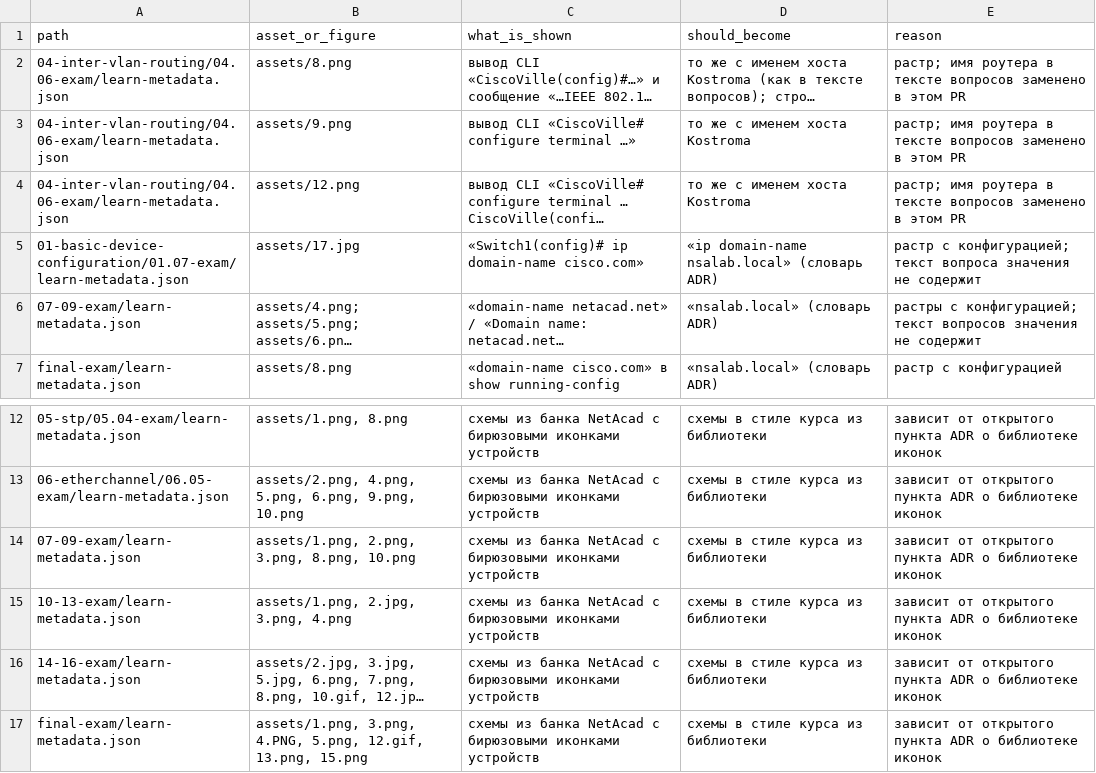
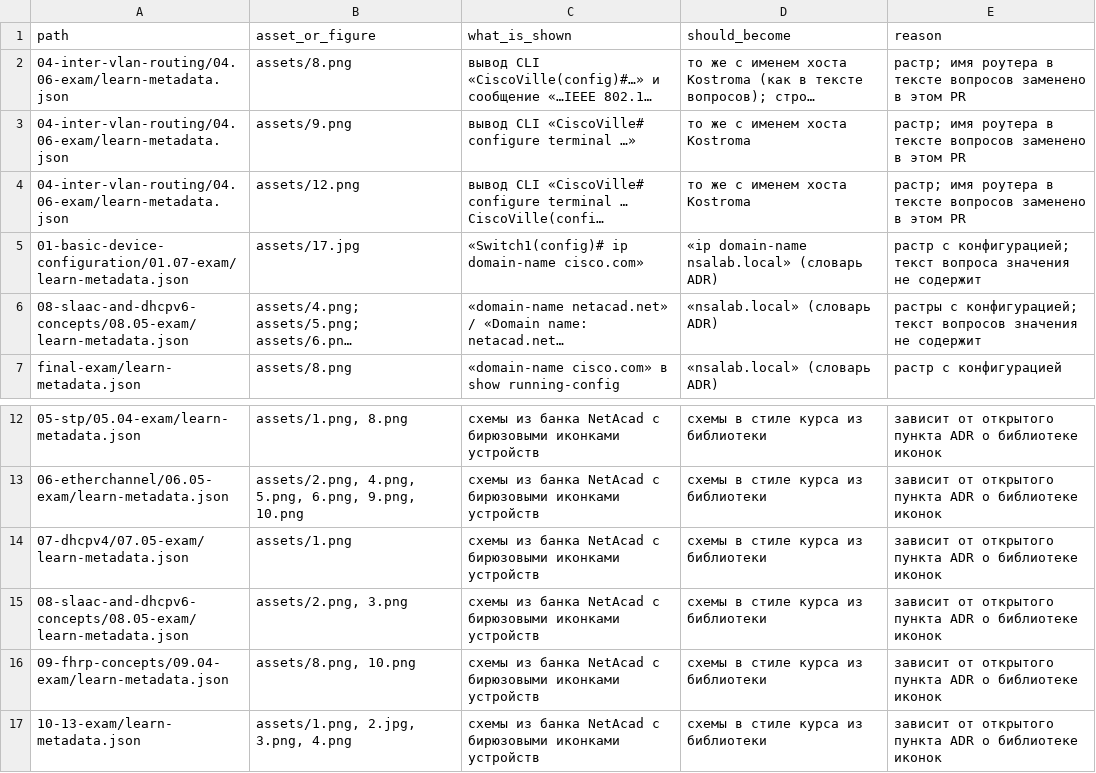
Before and after one commit to nsalab-tmn/learn-ccna2, a CSV file: audit/figma-followups.csv, drawn as a sheet; only a part is shown, gaps mark what is left out; the shorter side is filled out with more unchanged rows; long unchanged cells end in …; addresses are those after the commit; the diff names each change by its address in the sheet, - before the commit and + after, or states it on an @@ line.

```diff
--- a/audit/figma-followups.csv
+++ b/audit/figma-followups.csv
-A6 (path): 07-09-exam/learn-metadata.json
+A6 (path): 08-slaac-and-dhcpv6-concepts/08.05-exam/learn-metadata.json
+row 14: 07-dhcpv4/07.05-exam/learn-metadata.json | assets/1.png | схемы из банка NetAcad с бирюзовыми иконками устройств | схемы в стиле курса из библиотеки | зависит от открытого пункта ADR о библиотеке иконок
+row 15: 08-slaac-and-dhcpv6-concepts/08.05-exam/learn-metadata.json | assets/2.png, 3.png | схемы из банка NetAcad с бирюзовыми иконками устройств | схемы в стиле курса из библиотеки | зависит от открытого пункта ADR о библиотеке иконок
-A16 (path): 07-09-exam/learn-metadata.json
+A16 (path): 09-fhrp-concepts/09.04-exam/learn-metadata.json
-B16 (asset_or_figure): assets/1.png, 2.png, 3.png, 8.png, 10.png
+B16 (asset_or_figure): assets/8.png, 10.png
```
Also changed, not shown: 24 other files.
